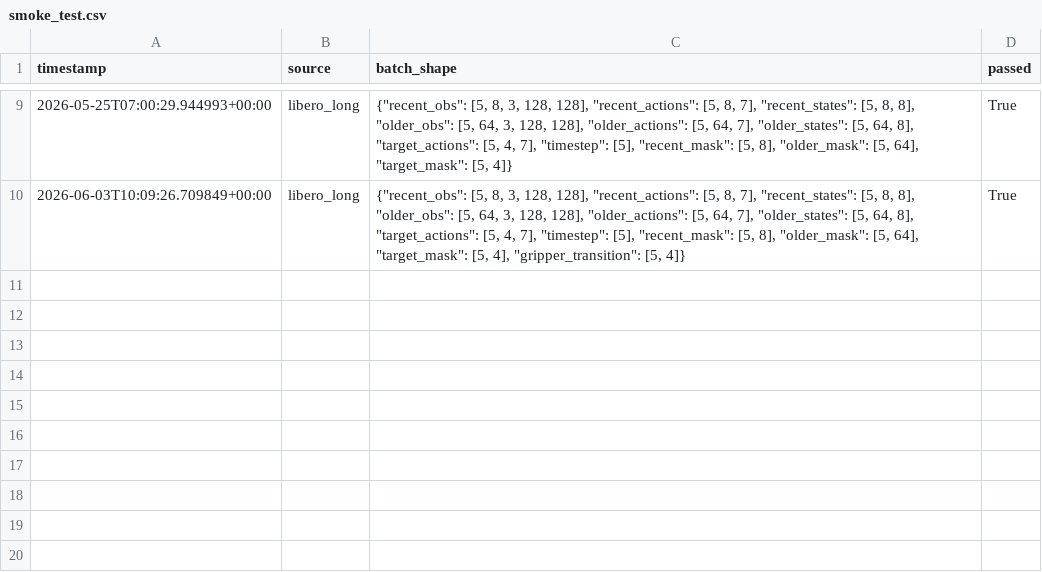
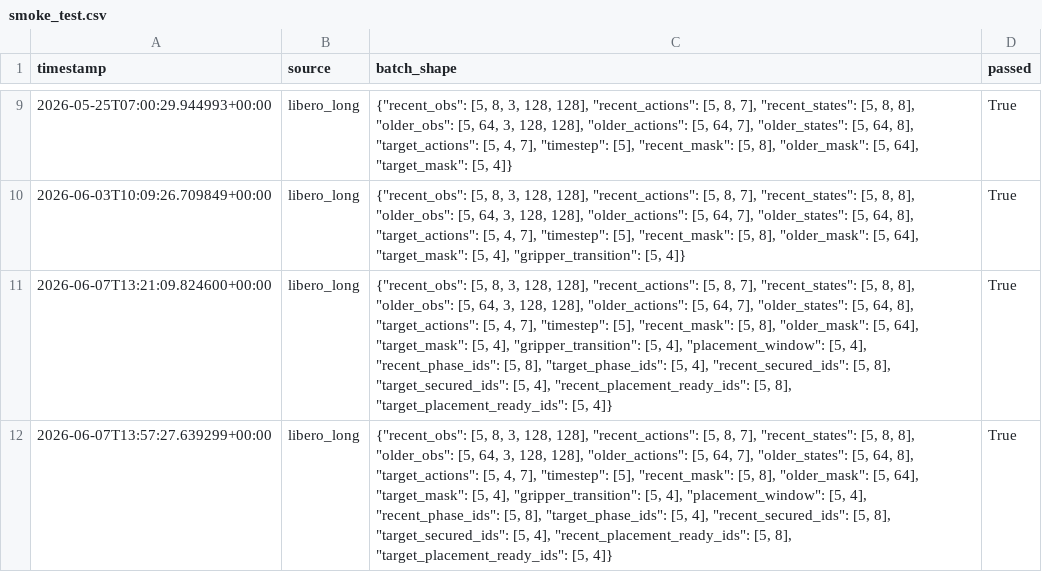
Before and after one commit to Alcatraz2141/vla-temporal-compression-baseline, a CSV file: results/smoke_test.csv, drawn as a sheet; only a part is shown, gaps mark what is left out; the diff names each change by its address in the sheet, - before the commit and + after, or states it on an @@ line.

```diff
--- a/results/smoke_test.csv
+++ b/results/smoke_test.csv
+row 11: 2026-06-07T13:21:09.824600+00:00 | libero_long | {"recent_obs": [5, 8, 3, 128, 128], "recent_actions": [5, 8, 7], "recent_states": [5, 8, 8], "older_obs": [5, 64, 3, 128, 128], "older_actions": [5, 64, 7], "older_states": [5, 64, 8], "target_actions": [5, 4, 7], "timestep": [5], "recent_mask": [5, 8], "older_mask": [5, 64], "target_mask": [5, 4], "gripper_transition": [5, 4], "placement_window": [5, 4], "recent_phase_ids": [5, 8], "target_phase_ids": [5, 4], "recent_secured_ids": [5, 8], "target_secured_ids": [5, 4], "recent_placement_ready_ids": [5, 8], "target_placement_ready_ids": [5, 4]} | True
+row 12: 2026-06-07T13:57:27.639299+00:00 | libero_long | {"recent_obs": [5, 8, 3, 128, 128], "recent_actions": [5, 8, 7], "recent_states": [5, 8, 8], "older_obs": [5, 64, 3, 128, 128], "older_actions": [5, 64, 7], "older_states": [5, 64, 8], "target_actions": [5, 4, 7], "timestep": [5], "recent_mask": [5, 8], "older_mask": [5, 64], "target_mask": [5, 4], "gripper_transition": [5, 4], "placement_window": [5, 4], "recent_phase_ids": [5, 8], "target_phase_ids": [5, 4], "recent_secured_ids": [5, 8], "target_secured_ids": [5, 4], "recent_placement_ready_ids": [5, 8], "target_placement_ready_ids": [5, 4]} | True
```
Also changed, not shown: results/baselines_corrected.csv, 9 other files.
